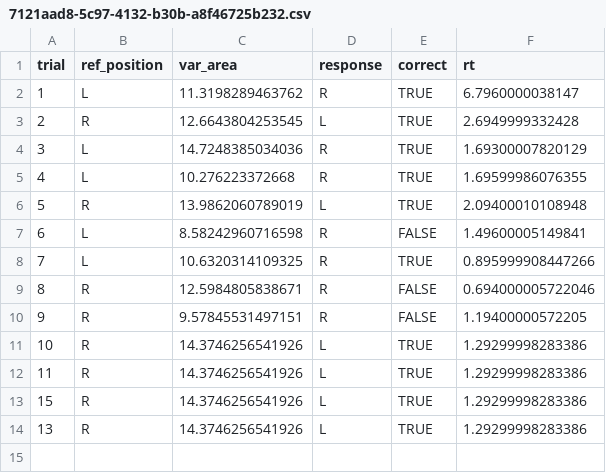
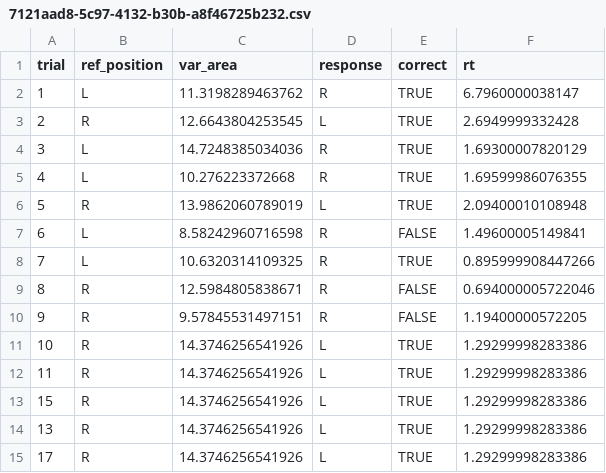
Before and after one commit to AlessandraFa/repro-collab, a CSV file: data/7121aad8-5c97-4132-b30b-a8f46725b232.csv, drawn as a sheet; the diff names each change by its address in the sheet, - before the commit and + after, or states it on an @@ line.

Commit message:
more data

```diff
--- a/data/7121aad8-5c97-4132-b30b-a8f46725b232.csv
+++ b/data/7121aad8-5c97-4132-b30b-a8f46725b232.csv
+row 15: 17 | R | 14.3746256541926 | L | TRUE | 1.29299998283386
```
